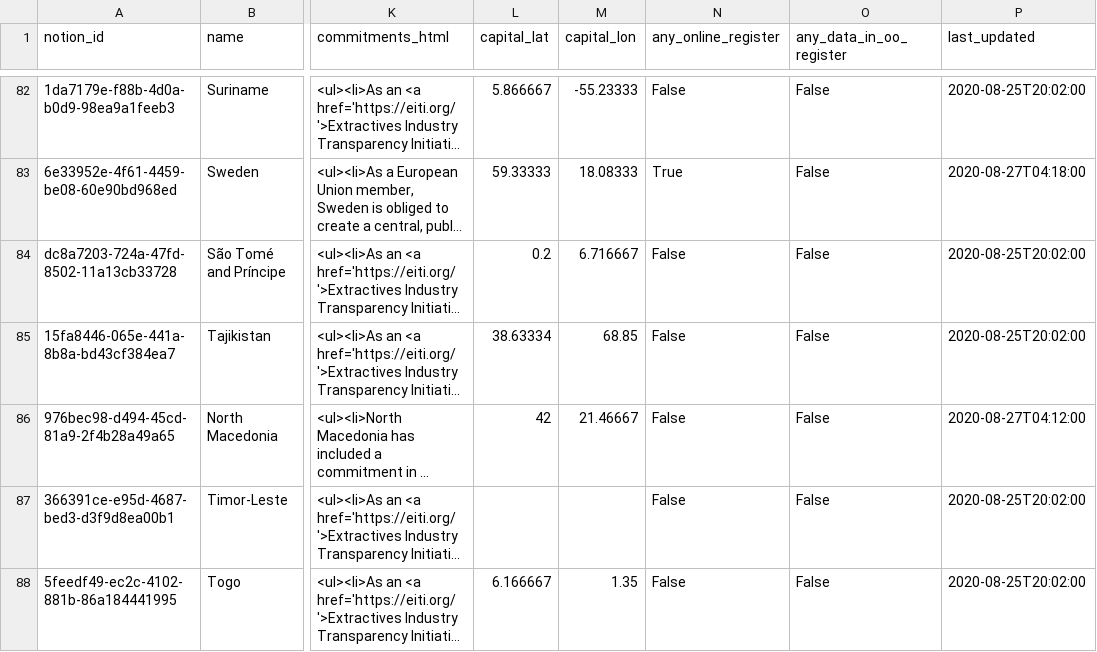
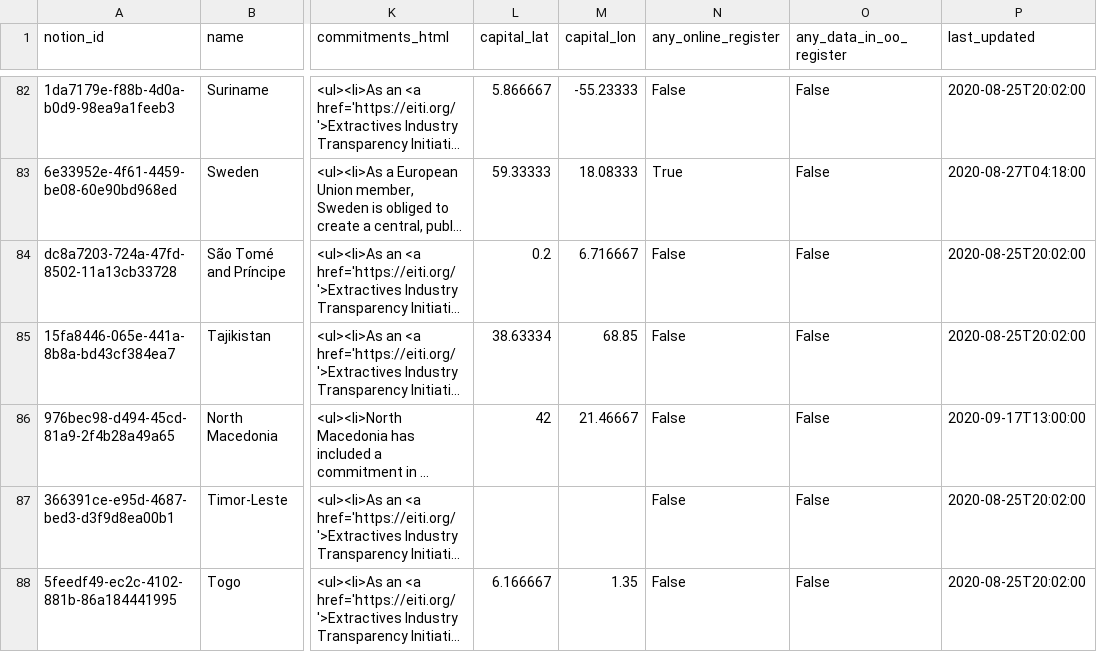
Before and after one commit to openownership/openownership.beta, a CSV file: _data/countries.csv, drawn as a sheet; only a part is shown, gaps mark what is left out; long unchanged cells end in …; the diff names each change by its address in the sheet, - before the commit and + after, or states it on an @@ line.

Commit message:
Updated Countries

```diff
--- a/_data/countries.csv
+++ b/_data/countries.csv
-P86 (last_updated): 2020-08-27T04:12:00
+P86 (last_updated): 2020-09-17T13:00:00
```
